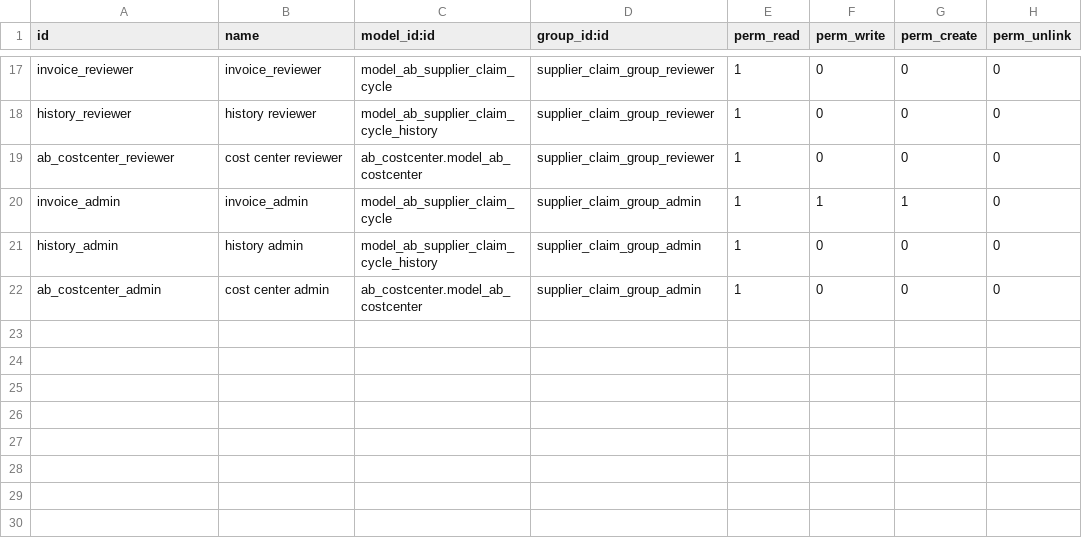
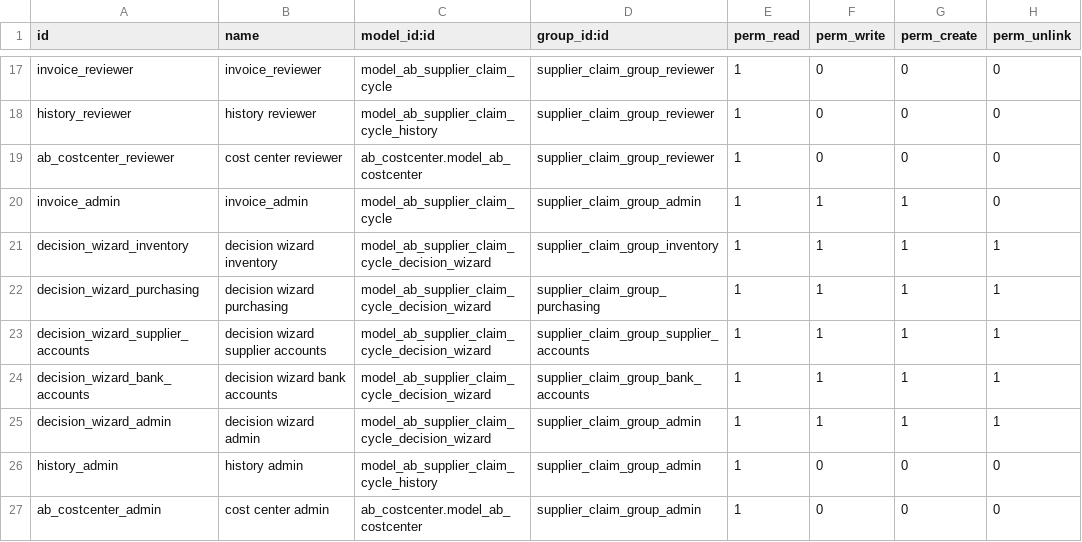
Before and after one commit to abdinpharmacies/hr, a CSV file: ab_supplier_claim_cycle/security/ir.model.access.csv, drawn as a sheet; only a part is shown, gaps mark what is left out; the diff names each change by its address in the sheet, - before the commit and + after, or states it on an @@ line.

Commit message:
ab_supplier_claim_cycle/FIX: Improve supplier claim correction and reject/defer flow

```diff
--- a/ab_supplier_claim_cycle/security/ir.model.access.csv
+++ b/ab_supplier_claim_cycle/security/ir.model.access.csv
+row 21: decision_wizard_inventory | decision wizard inventory | model_ab_supplier_claim_cycle_decision_wizard | supplier_claim_group_inventory | 1 | 1 | 1 | 1
+row 22: decision_wizard_purchasing | decision wizard purchasing | model_ab_supplier_claim_cycle_decision_wizard | supplier_claim_group_purchasing | 1 | 1 | 1 | 1
+row 23: decision_wizard_supplier_accounts | decision wizard supplier accounts | model_ab_supplier_claim_cycle_decision_wizard | supplier_claim_group_supplier_accounts | 1 | 1 | 1 | 1
+row 24: decision_wizard_bank_accounts | decision wizard bank accounts | model_ab_supplier_claim_cycle_decision_wizard | supplier_claim_group_bank_accounts | 1 | 1 | 1 | 1
+row 25: decision_wizard_admin | decision wizard admin | model_ab_supplier_claim_cycle_decision_wizard | supplier_claim_group_admin | 1 | 1 | 1 | 1
```
Also changed, not shown: 11 other files.
